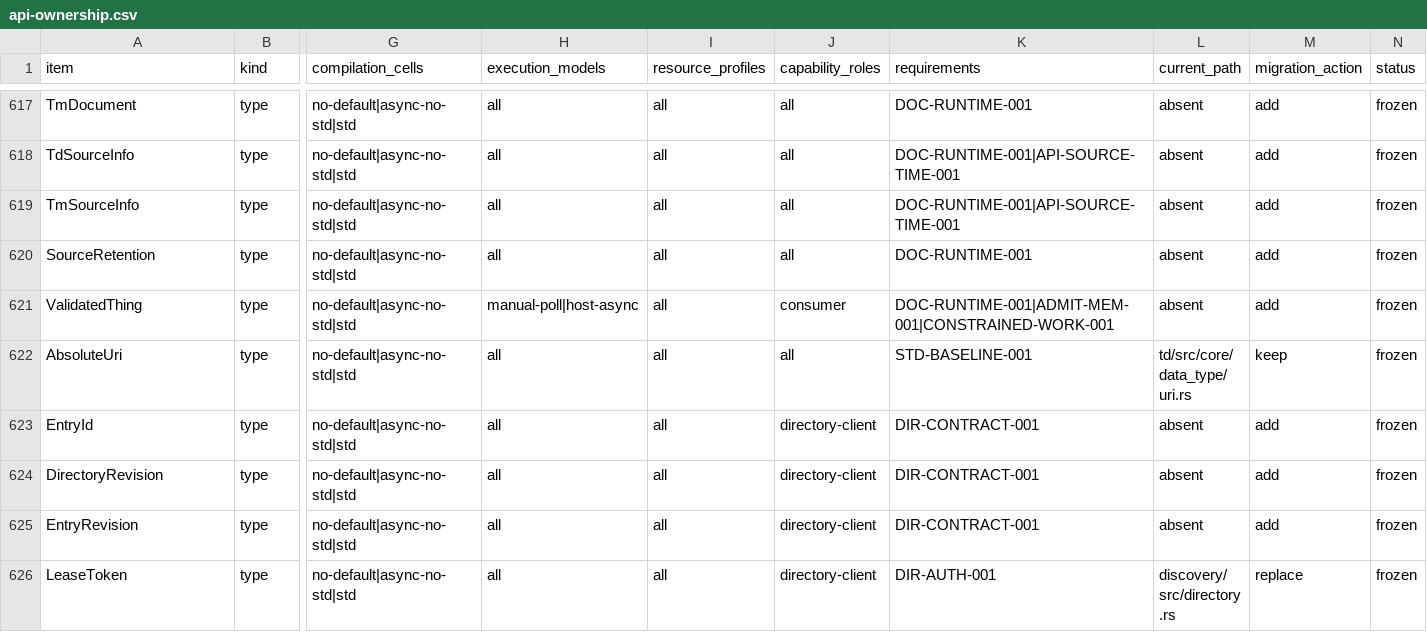
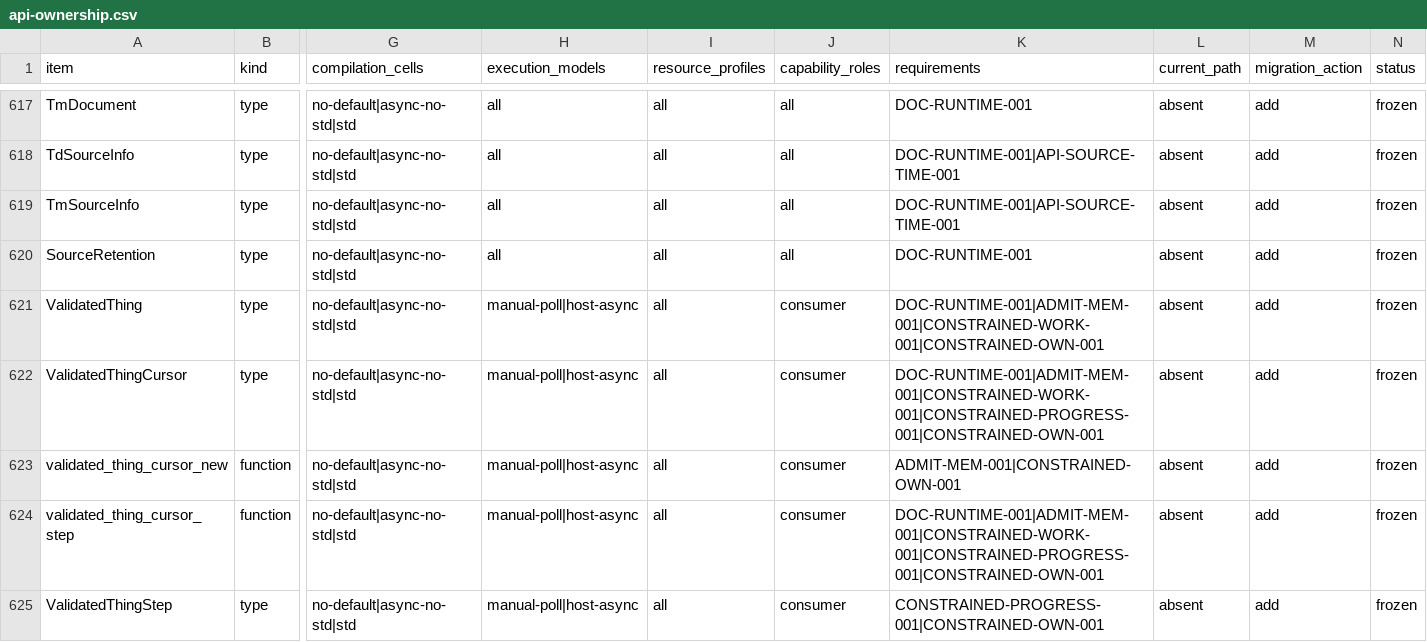
Before and after one commit to yushun1990/clinkz-wot, a CSV file: docs/api-ownership.csv, drawn as a sheet; only a part is shown, gaps mark what is left out; the shorter side is filled out with more unchanged rows; rows hold the shown columns only; the diff covers the shown part only; the diff names each change by its address in the sheet, - before the commit and + after, or states it on an @@ line.

Commit message:
docs(wp100): project validated thing API ownership rows
Project the frozen WP-100-CONSUMER-VALIDATED-THING public surface into
docs/api-ownership.csv: ValidatedThingCursor, ValidatedThingCursor::new,
ValidatedThingCursor::step, ValidatedThingStep, and the four
ValidatedThing accessors, with requirement attribution restricted to the
tranche's affected active requirements.

Attribute CONSTRAINED-OWN-001 to ValidatedThing: the admission freezes
it as the move-only ownership handoff with no Clone/Copy and no
into_thing escape. The existing
AdmissionLedger::reclassify_source_to_persistent_document row already
matches the frozen Foundation transfer API and needs no change.

```diff
--- a/docs/api-ownership.csv
+++ b/docs/api-ownership.csv
-K621 (requirements): DOC-RUNTIME-001|ADMIT-MEM-001|CONSTRAINED-WORK-001
+K621 (requirements): DOC-RUNTIME-001|ADMIT-MEM-001|CONSTRAINED-WORK-001|CONSTRAINED-OWN-001
+row 622: ValidatedThingCursor | type | no-default|async-no-std|std | manual-poll|host-async | all | consumer | DOC-RUNTIME-001|ADMIT-MEM-001|CONSTRAINED-WORK-001|CONSTRAINED-PROGRESS-001|CONSTRAINED-OWN-001 | absent | add | frozen
+row 623: validated_thing_cursor_new | function | no-default|async-no-std|std | manual-poll|host-async | all | consumer | ADMIT-MEM-001|CONSTRAINED-OWN-001 | absent | add | frozen
+row 624: validated_thing_cursor_step | function | no-default|async-no-std|std | manual-poll|host-async | all | consumer | DOC-RUNTIME-001|ADMIT-MEM-001|CONSTRAINED-WORK-001|CONSTRAINED-PROGRESS-001|CONSTRAINED-OWN-001 | absent | add | frozen
+row 625: ValidatedThingStep | type | no-default|async-no-std|std | manual-poll|host-async | all | consumer | CONSTRAINED-PROGRESS-001|CONSTRAINED-OWN-001 | absent | add | frozen
```
Also changed, not shown: 4 added rows elsewhere in this file.
